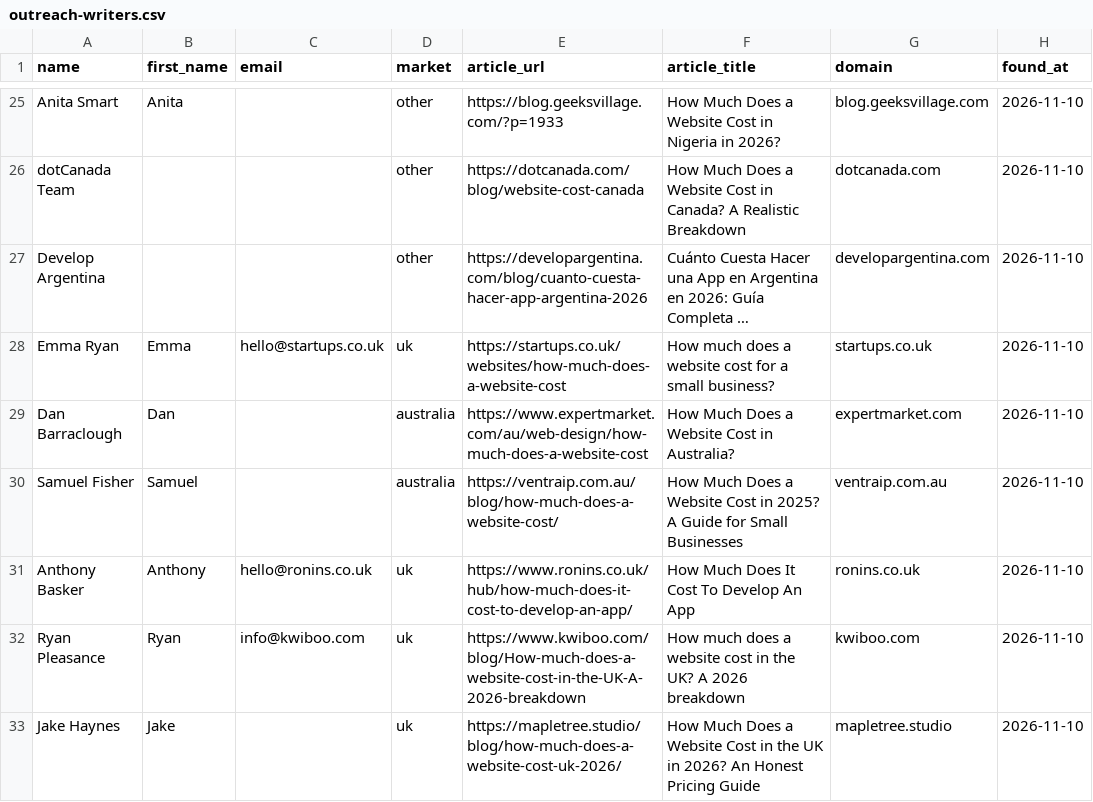
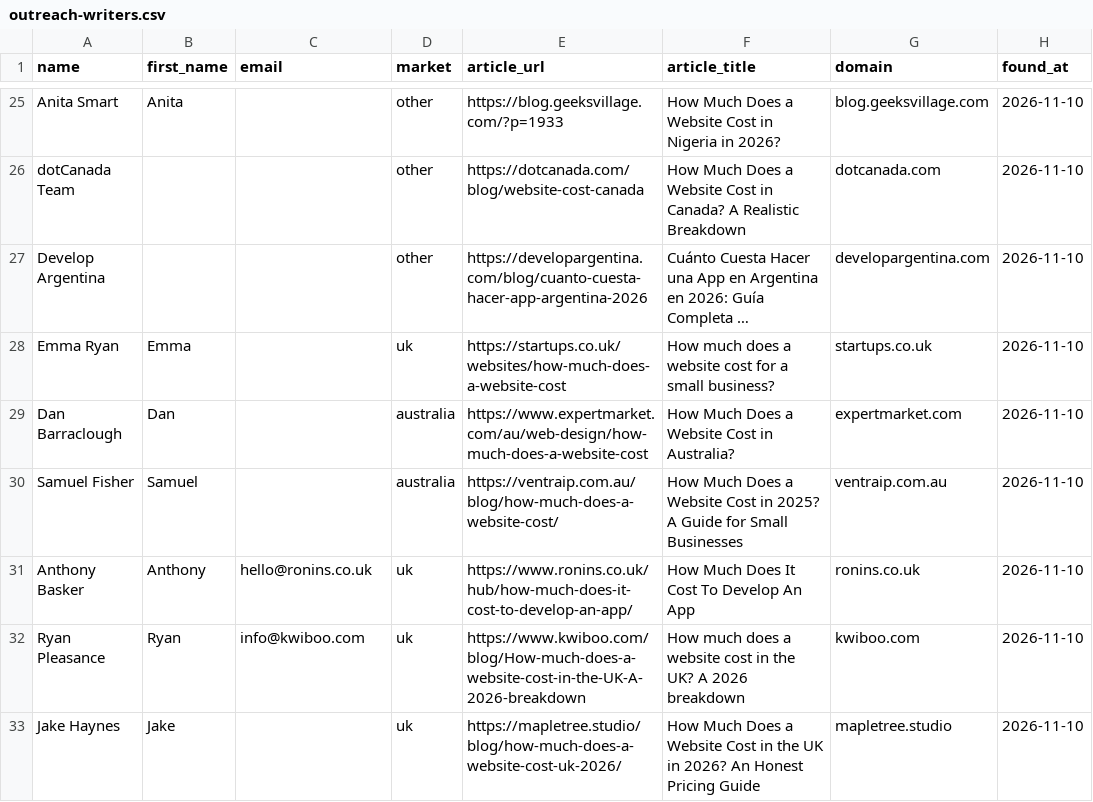
Before and after one commit to VrumVrum/pce-ops, a CSV file: data/outreach-writers.csv, drawn as a sheet; only a part is shown, gaps mark what is left out; long unchanged cells end in …; the diff names each change by its address in the sheet, - before the commit and + after, or states it on an @@ line.

Commit message:
Writers list: addresses confirmed on their source pages, one blanked

```diff
--- a/data/outreach-writers.csv
+++ b/data/outreach-writers.csv
-C28 (email): hello@startups.co.uk
+C28 (email): (empty)
```
Also changed, not shown: 1 other file.
